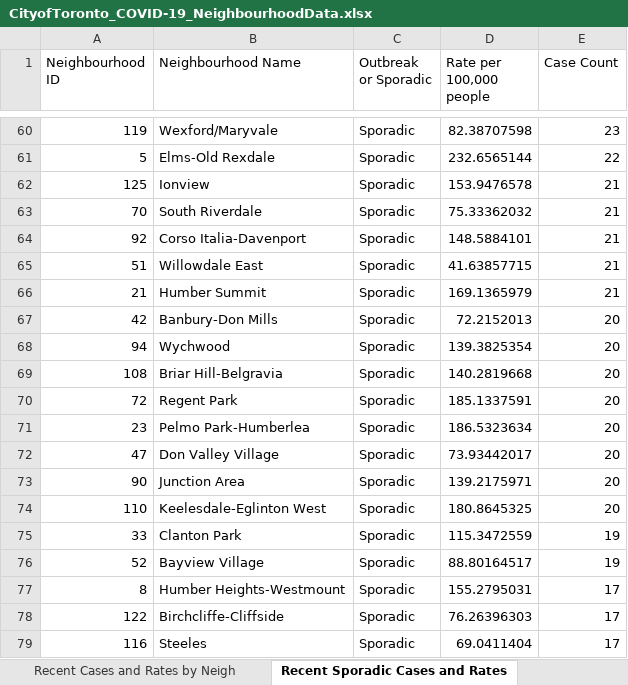
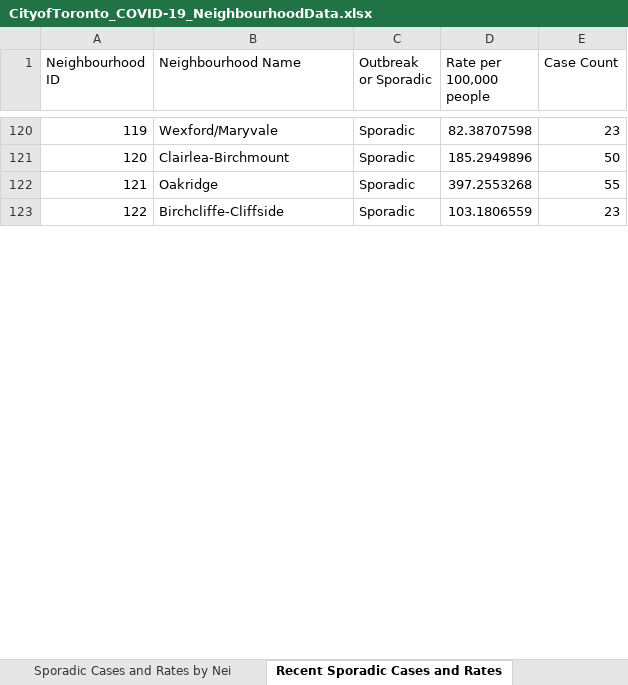
Before and after one commit to gbby/INF451-Course-Materials, an Excel workbook: data/CityofToronto_COVID-19_NeighbourhoodData.xlsx, sheet Recent Sporadic Cases and Rates, drawn as a sheet; only a part is shown, gaps mark what is left out; values as stored, in another font and other column widths than the file's, no borders; removed rows and columns are numbered as before the commit, all else as after; the diff covers the shown part only; the diff names each change by its address in the sheet, - before the commit and + after, or states it on an @@ line.

```diff
--- a/data/CityofToronto_COVID-19_NeighbourhoodData.xlsx (sheet Recent Sporadic Cases and Rates)
+++ b/data/CityofToronto_COVID-19_NeighbourhoodData.xlsx (sheet Recent Sporadic Cases and Rates)
-row 61: 5 | Elms-Old Rexdale | Sporadic | 232.6565144 | 22
-row 62: 125 | Ionview | Sporadic | 153.9476578 | 21
-row 63: 70 | South Riverdale | Sporadic | 75.33362032 | 21
-row 64: 92 | Corso Italia-Davenport | Sporadic | 148.5884101 | 21
-row 65: 51 | Willowdale East | Sporadic | 41.63857715 | 21
-row 66: 21 | Humber Summit | Sporadic | 169.1365979 | 21
-row 67: 42 | Banbury-Don Mills | Sporadic | 72.2152013 | 20
-row 68: 94 | Wychwood | Sporadic | 139.3825354 | 20
-row 69: 108 | Briar Hill-Belgravia | Sporadic | 140.2819668 | 20
-row 70: 72 | Regent Park | Sporadic | 185.1337591 | 20
-row 71: 23 | Pelmo Park-Humberlea | Sporadic | 186.5323634 | 20
-row 72: 47 | Don Valley Village | Sporadic | 73.93442017 | 20
-row 73: 90 | Junction Area | Sporadic | 139.2175971 | 20
-row 74: 110 | Keelesdale-Eglinton West | Sporadic | 180.8645325 | 20
-row 75: 33 | Clanton Park | Sporadic | 115.3472559 | 19
-row 76: 52 | Bayview Village | Sporadic | 88.80164517 | 19
-row 77: 8 | Humber Heights-Westmount | Sporadic | 155.2795031 | 17
+row 121: 120 | Clairlea-Birchmount | Sporadic | 185.2949896 | 50
+row 122: 121 | Oakridge | Sporadic | 397.2553268 | 55
-D123 (Rate per 100,000 people): 76.26396303
+D123 (Rate per 100,000 people): 103.1806559
-E123 (Case Count): 17
+E123 (Case Count): 23
@@ row 79 moved to row 117: 116 @@
```
Also changed, not shown: other rows of this sheet, sheet Sporadic Cases and Rates by Nei, sheet Recent Cases and Rates by Neigh, sheet All Cases and Rates by Neighbou, sheet Data Note, other sheet tabs, 3 other files.
